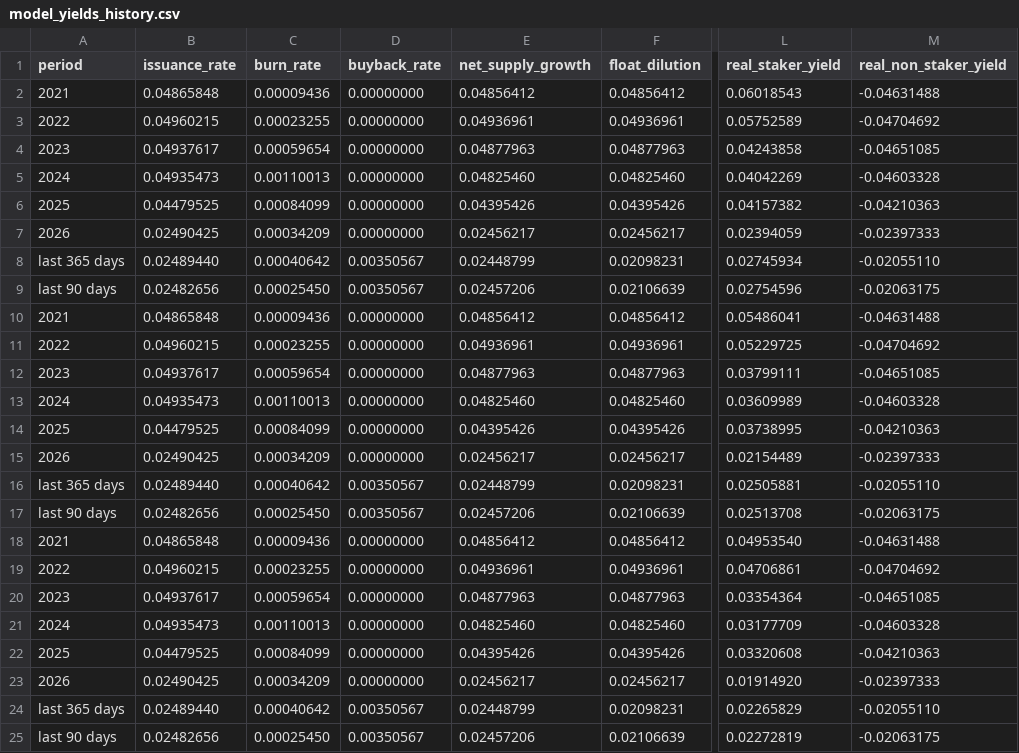
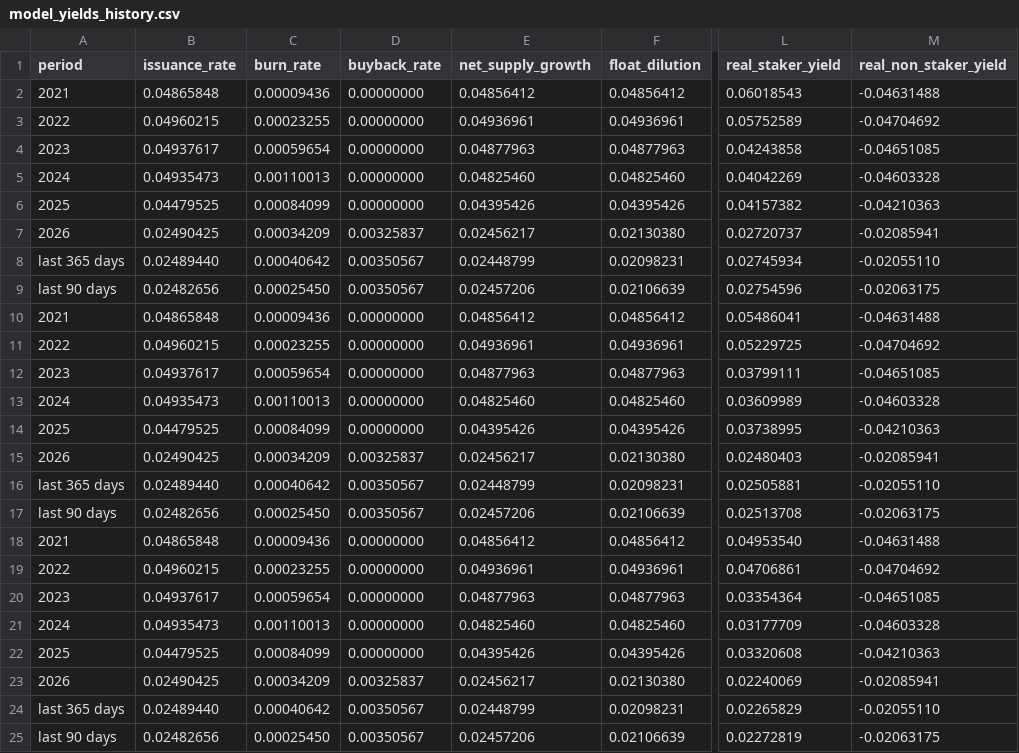
Before and after one commit to soldanoandrea/near-thesis, a CSV file: data/processed/model_yields_history.csv, drawn as a sheet; only a part is shown, gaps mark what is left out; the diff names each change by its address in the sheet, - before the commit and + after, or states it on an @@ line.

```diff
--- a/data/processed/model_yields_history.csv
+++ b/data/processed/model_yields_history.csv
-D7 (buyback_rate): 0.00000000
+D7 (buyback_rate): 0.00325837
-F7 (float_dilution): 0.02456217
+F7 (float_dilution): 0.02130380
-L7 (real_staker_yield): 0.02394059
+L7 (real_staker_yield): 0.02720737
-M7 (real_non_staker_yield): -0.02397333
+M7 (real_non_staker_yield): -0.02085941
-D15 (buyback_rate): 0.00000000
+D15 (buyback_rate): 0.00325837
-F15 (float_dilution): 0.02456217
+F15 (float_dilution): 0.02130380
-L15 (real_staker_yield): 0.02154489
+L15 (real_staker_yield): 0.02480403
-M15 (real_non_staker_yield): -0.02397333
+M15 (real_non_staker_yield): -0.02085941
-D23 (buyback_rate): 0.00000000
+D23 (buyback_rate): 0.00325837
-F23 (float_dilution): 0.02456217
+F23 (float_dilution): 0.02130380
-L23 (real_staker_yield): 0.01914920
+L23 (real_staker_yield): 0.02240069
-M23 (real_non_staker_yield): -0.02397333
+M23 (real_non_staker_yield): -0.02085941
```
Also changed, not shown: data/processed/ledger_treasury_outflows.csv, data/processed/metrics_phase2.csv, 18 other files.
